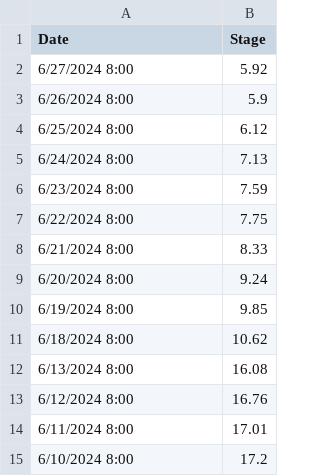
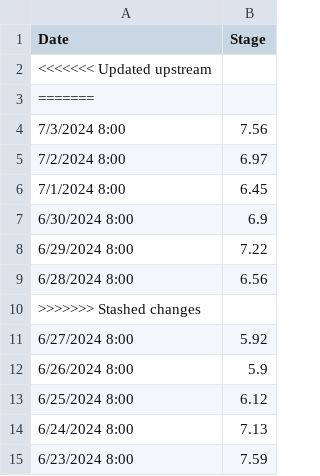
Before and after one commit to atashie/RiverLevelMonitor_Simplot_Beta, a CSV file: Data/Mississippi River At Memphis_TN _Weather Bureau Gage_.csv, drawn as a sheet; only a part is shown; the shorter side is filled out with more unchanged rows; the diff names each change by its address in the sheet, - before the commit and + after, or states it on an @@ line.

```diff
--- a/Data/Mississippi River At Memphis_TN _Weather Bureau Gage_.csv
+++ b/Data/Mississippi River At Memphis_TN _Weather Bureau Gage_.csv
+row 2: <<<<<<< Updated upstream
+row 3: =======
+row 4: 7/3/2024 8:00 | 7.56
+row 5: 7/2/2024 8:00 | 6.97
+row 6: 7/1/2024 8:00 | 6.45
+row 7: 6/30/2024 8:00 | 6.9
+row 8: 6/29/2024 8:00 | 7.22
+row 9: 6/28/2024 8:00 | 6.56
+row 10: >>>>>>> Stashed changes
```
Also changed, not shown: Data/Mississippi River At Caruthersville_MO.csv, Data/Mississippi River At Helena_AR.csv, 4 other files.
